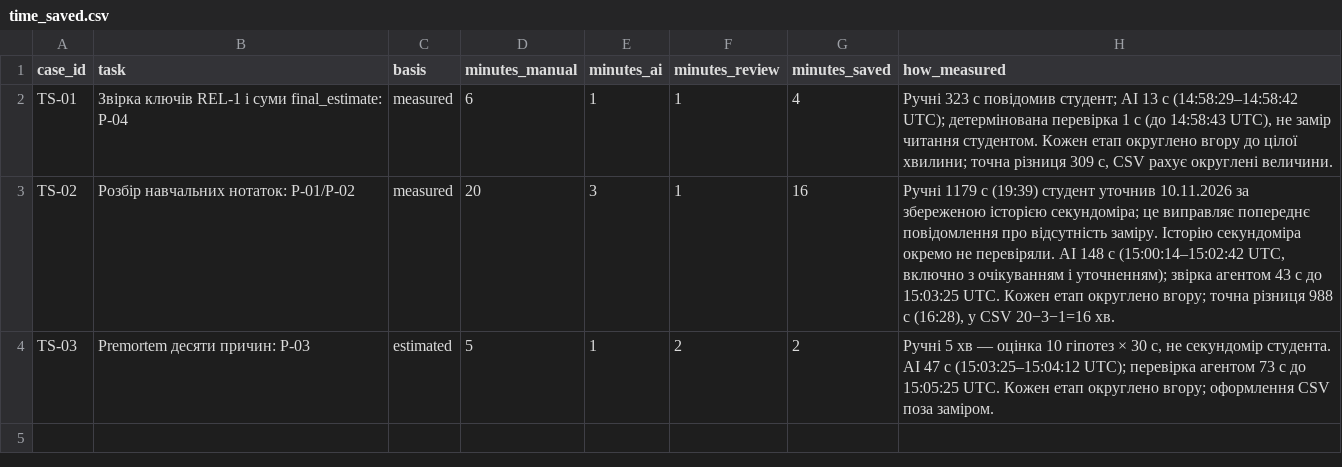
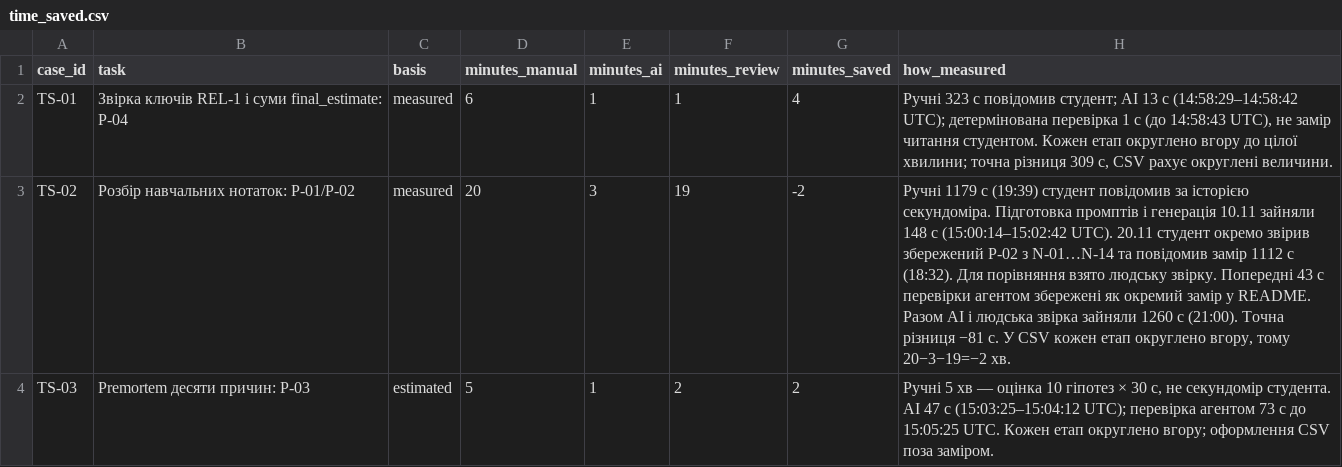
Before and after one commit to Hyptofon/IT-project-management, a CSV file: lr17_ai_assistant/time_saved.csv, drawn as a sheet.

```diff
--- a/lr17_ai_assistant/time_saved.csv
+++ b/lr17_ai_assistant/time_saved.csv
@@ -2,3 +2,3 @@ case_id,task,basis,minutes_manual,minutes_ai,minutes_review,minutes_saved,how_me
 "TS-01","Звірка ключів REL-1 і суми final_estimate: P-04","measured","6","1","1","4","Ручні 323 с повідомив студент; AI 13 с (14:58:29–14:58:42 UTC); детермінована перевірка 1 с (до 14:58:43 UTC), не замір читання студентом. Кожен етап округлено вгору до цілої хвилини; точна різниця 309 с, CSV рахує округлені величини."
-"TS-02","Розбір навчальних нотаток: P-01/P-02","measured","20","3","1","16","Ручні 1179 с (19:39) студент уточнив 10.11.2026 за збереженою історією секундоміра; це виправляє попереднє повідомлення про відсутність заміру. Історію секундоміра окремо не перевіряли. AI 148 с (15:00:14–15:02:42 UTC, включно з очікуванням і уточненням); звірка агентом 43 с до 15:03:25 UTC. Кожен етап округлено вгору; точна різниця 988 с (16:28), у CSV 20−3−1=16 хв."
+"TS-02","Розбір навчальних нотаток: P-01/P-02","measured","20","3","19","-2","Ручні 1179 с (19:39) студент повідомив за історією секундоміра. Підготовка промптів і генерація 10.11 зайняли 148 с (15:00:14–15:02:42 UTC). 20.11 студент окремо звірив збережений P-02 з N-01…N-14 та повідомив замір 1112 с (18:32). Для порівняння взято людську звірку. Попередні 43 с перевірки агентом збережені як окремий замір у README. Разом AI і людська звірка зайняли 1260 с (21:00). Точна різниця −81 с. У CSV кожен етап округлено вгору, тому 20−3−19=−2 хв."
 "TS-03","Premortem десяти причин: P-03","estimated","5","1","2","2","Ручні 5 хв — оцінка 10 гіпотез × 30 с, не секундомір студента. AI 47 с (15:03:25–15:04:12 UTC); перевірка агентом 73 с до 15:05:25 UTC. Кожен етап округлено вгору; оформлення CSV поза заміром."
```
Also changed, not shown: lr14_metrics/findings.csv, lr15_status_report/impact.csv, 8 other files.
